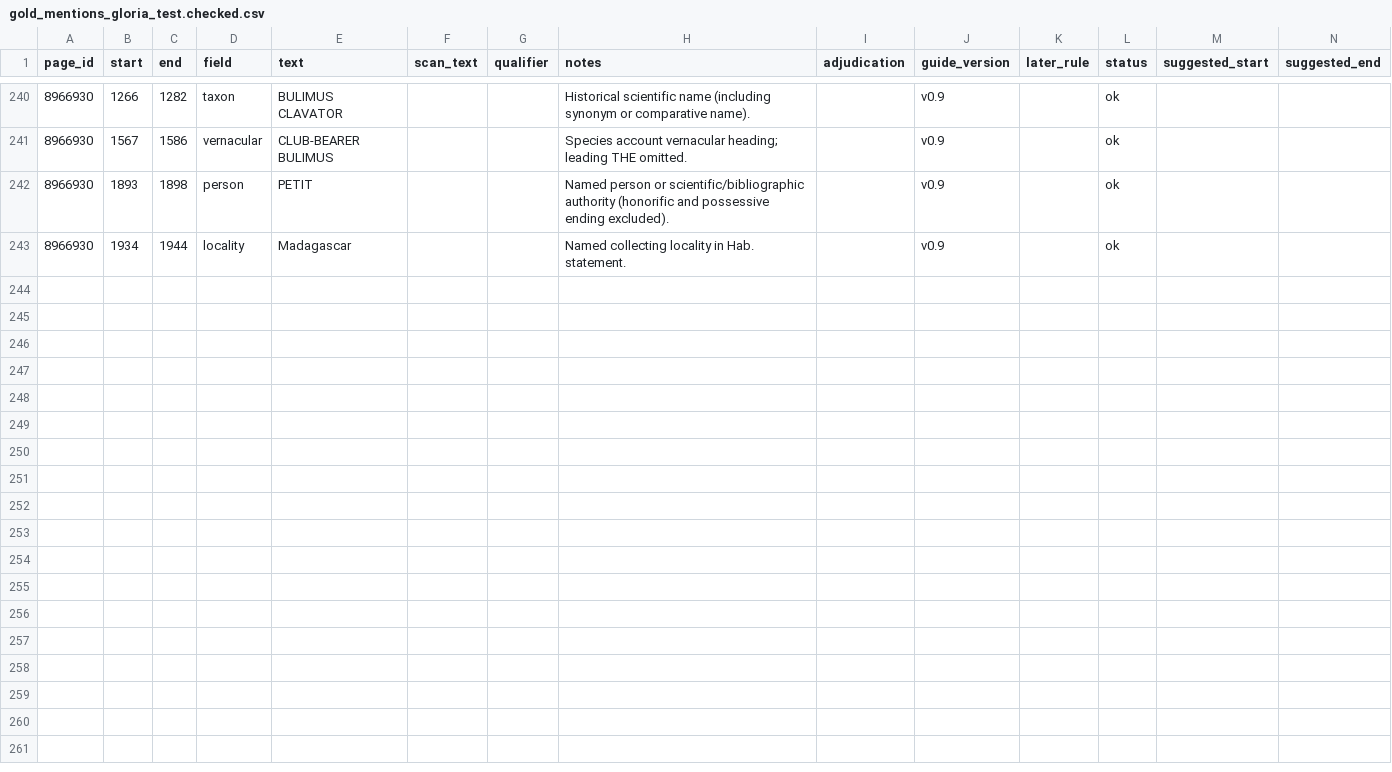
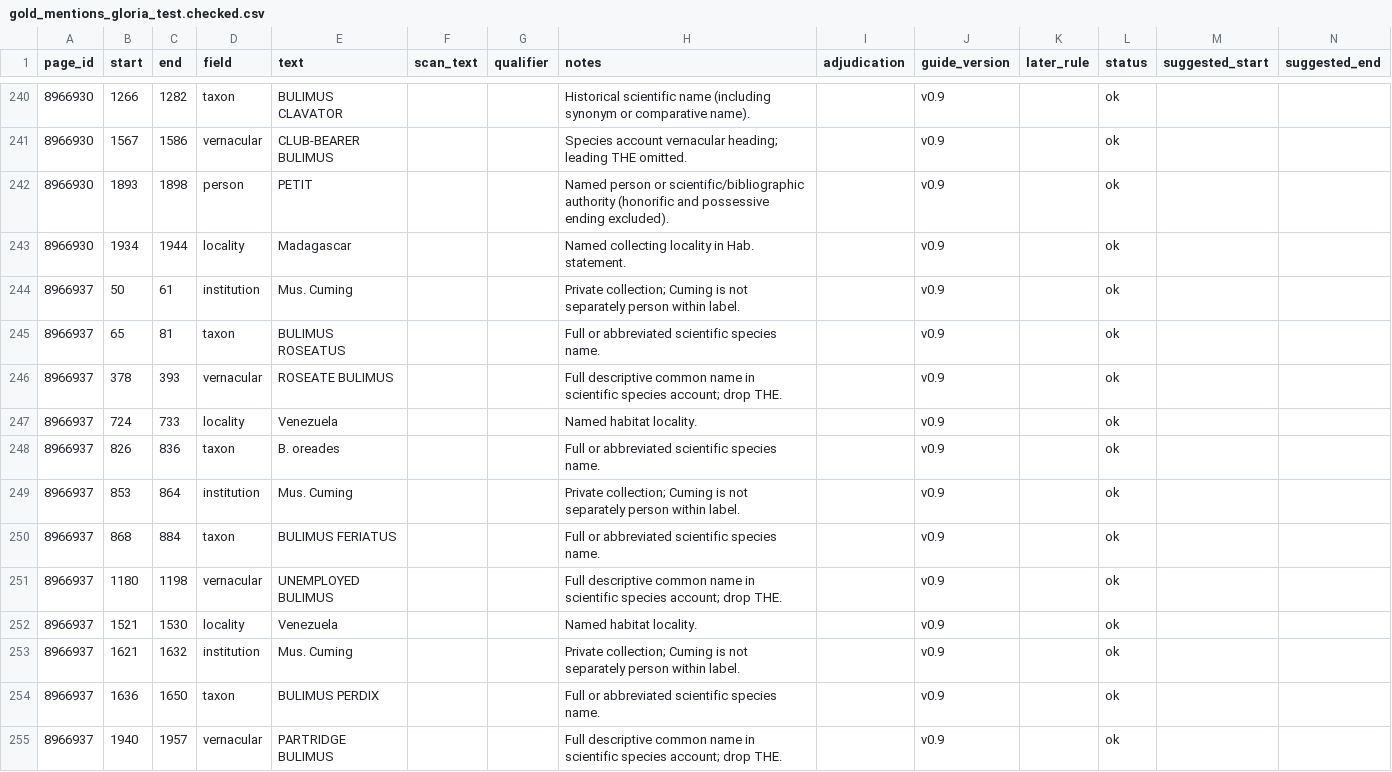
Before and after one commit to dekunsun/BioEvidenceBench, a CSV file: gold/gold_mentions_gloria_test.checked.csv, drawn as a sheet; only a part is shown, gaps mark what is left out; the diff covers the shown part only; the diff names each change by its address in the sheet, - before the commit and + after, or states it on an @@ line.

```diff
--- a/gold/gold_mentions_gloria_test.checked.csv
+++ b/gold/gold_mentions_gloria_test.checked.csv
+row 244: 8966937 | 50 | 61 | institution | Mus. Cuming |  |  | Private collection; Cuming is not separately person within label. |  | v0.9 |  | ok
+row 245: 8966937 | 65 | 81 | taxon | BULIMUS ROSEATUS |  |  | Full or abbreviated scientific species name. |  | v0.9 |  | ok
+row 246: 8966937 | 378 | 393 | vernacular | ROSEATE BULIMUS |  |  | Full descriptive common name in scientific species account; drop THE. |  | v0.9 |  | ok
+row 247: 8966937 | 724 | 733 | locality | Venezuela |  |  | Named habitat locality. |  | v0.9 |  | ok
+row 248: 8966937 | 826 | 836 | taxon | B. oreades |  |  | Full or abbreviated scientific species name. |  | v0.9 |  | ok
+row 249: 8966937 | 853 | 864 | institution | Mus. Cuming |  |  | Private collection; Cuming is not separately person within label. |  | v0.9 |  | ok
+row 250: 8966937 | 868 | 884 | taxon | BULIMUS FERIATUS |  |  | Full or abbreviated scientific species name. |  | v0.9 |  | ok
+row 251: 8966937 | 1180 | 1198 | vernacular | UNEMPLOYED BULIMUS |  |  | Full descriptive common name in scientific species account; drop THE. |  | v0.9 |  | ok
+row 252: 8966937 | 1521 | 1530 | locality | Venezuela |  |  | Named habitat locality. |  | v0.9 |  | ok
+row 253: 8966937 | 1621 | 1632 | institution | Mus. Cuming |  |  | Private collection; Cuming is not separately person within label. |  | v0.9 |  | ok
+row 254: 8966937 | 1636 | 1650 | taxon | BULIMUS PERDIX |  |  | Full or abbreviated scientific species name. |  | v0.9 |  | ok
+row 255: 8966937 | 1940 | 1957 | vernacular | PARTRIDGE BULIMUS |  |  | Full descriptive common name in scientific species account; drop THE. |  | v0.9 |  | ok
```
Also changed, not shown: 11 added rows elsewhere in this file, gold/gold_mentions_gloria_test.csv, 2 other files.
